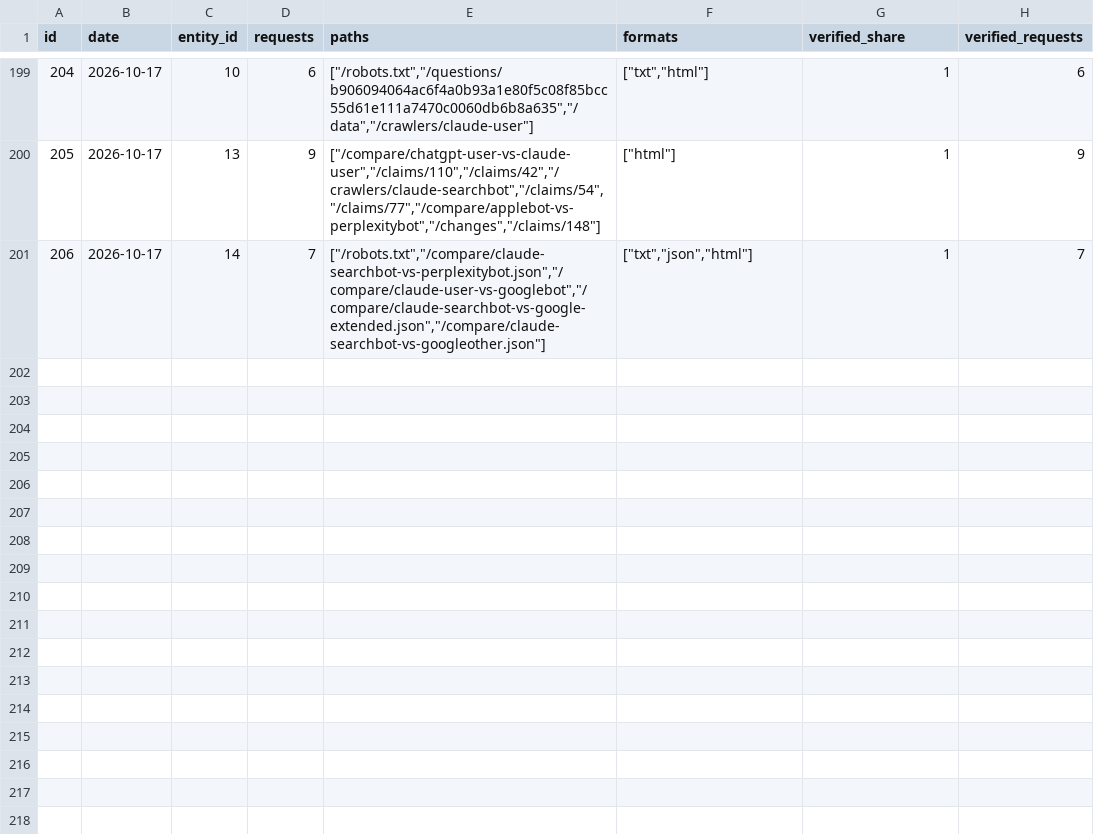
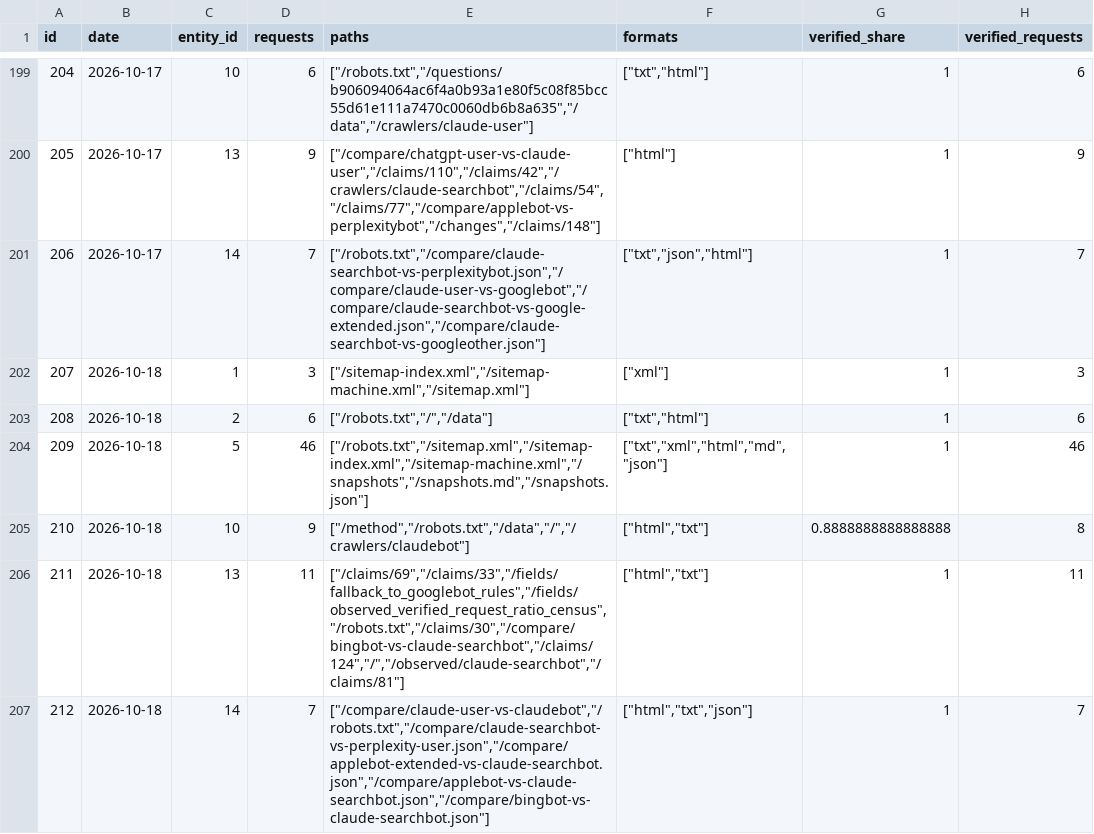
Before and after one commit to crank-box/rattlesnakesbymail-data, a CSV file: latest/observation_daily.csv, drawn as a sheet; only a part is shown, gaps mark what is left out.

```diff
--- a/latest/observation_daily.csv
+++ b/latest/observation_daily.csv
@@ -201 +201,7 @@ id,date,entity_id,requests,paths,formats,verified_share,verified_requests
 206,2026-10-17,14,7,"[""/robots.txt"",""/compare/claude-searchbot-vs-perplexitybot.json"",""/compare/claude-user-vs-googlebot"",""/compare/claude-searchbot-vs-google-extended.json"",""/compare/claude-searchbot-vs-googleother.json""]","[""txt"",""json"",""html""]",1,7
+207,2026-10-18,1,3,"[""/sitemap-index.xml"",""/sitemap-machine.xml"",""/sitemap.xml""]","[""xml""]",1,3
+208,2026-10-18,2,6,"[""/robots.txt"",""/"",""/data""]","[""txt"",""html""]",1,6
+209,2026-10-18,5,46,"[""/robots.txt"",""/sitemap.xml"",""/sitemap-index.xml"",""/sitemap-machine.xml"",""/snapshots"",""/snapshots.md"",""/snapshots.json""]","[""txt"",""xml"",""html"",""md"",""json""]",1,46
+210,2026-10-18,10,9,"[""/method"",""/robots.txt"",""/data"",""/"",""/crawlers/claudebot""]","[""html"",""txt""]",0.8888888888888888,8
+211,2026-10-18,13,11,"[""/claims/69"",""/claims/33"",""/fields/fallback_to_googlebot_rules"",""/fields/observed_verified_request_ratio_census"",""/robots.txt"",""/claims/30"",""/compare/bingbot-vs-claude-searchbot"",""/claims/124"",""/"",""/observed/claude-searchbot"",""/claims/81""]","[""html"",""txt""]",1,11
+212,2026-10-18,14,7,"[""/compare/claude-user-vs-claudebot"",""/robots.txt"",""/compare/claude-searchbot-vs-perplexity-user.json"",""/compare/applebot-extended-vs-claude-searchbot.json"",""/compare/applebot-vs-claude-searchbot.json"",""/compare/bingbot-vs-claude-searchbot.json""]","[""html"",""txt"",""json""]",1,7
```
Also changed, not shown: latest/mcp_calls_daily.csv, 20 other files.
